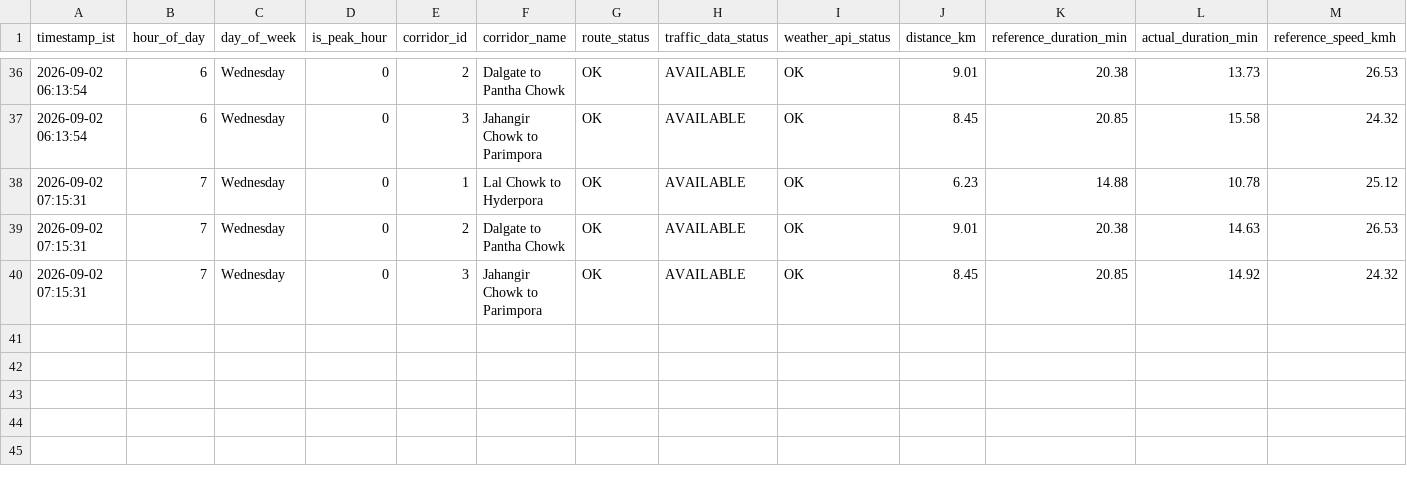
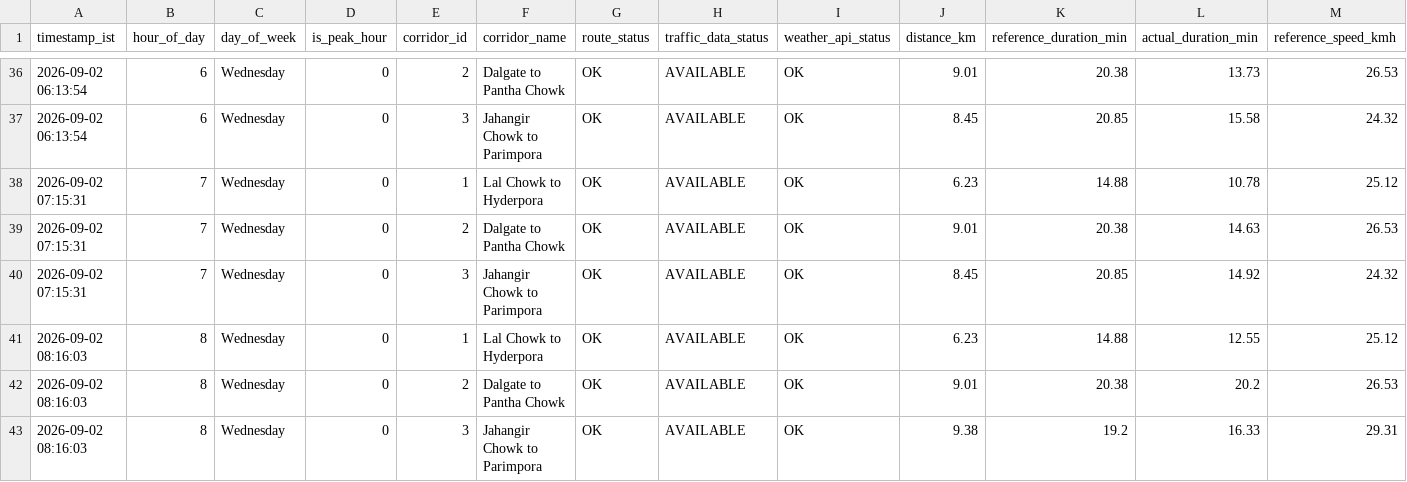
Before and after one commit to tanzeelhafiz001/srinagar-traffic-model, a CSV file: enriched_routes_api.csv, drawn as a sheet; only a part is shown, gaps mark what is left out; rows hold the shown columns only; the diff names each change by its address in the sheet, - before the commit and + after, or states it on an @@ line.

```diff
--- a/enriched_routes_api.csv
+++ b/enriched_routes_api.csv
+row 41: 2026-09-02 08:16:03 | 8 | Wednesday | 0 | 1 | Lal Chowk to Hyderpora | OK | AVAILABLE | OK | 6.23 | 14.88 | 12.55 | 25.12
+row 42: 2026-09-02 08:16:03 | 8 | Wednesday | 0 | 2 | Dalgate to Pantha Chowk | OK | AVAILABLE | OK | 9.01 | 20.38 | 20.2 | 26.53
+row 43: 2026-09-02 08:16:03 | 8 | Wednesday | 0 | 3 | Jahangir Chowk to Parimpora | OK | AVAILABLE | OK | 9.38 | 19.2 | 16.33 | 29.31
```
Also changed, not shown: enriched_distance_api.csv, raw_distance_api.csv, 1 other file.
